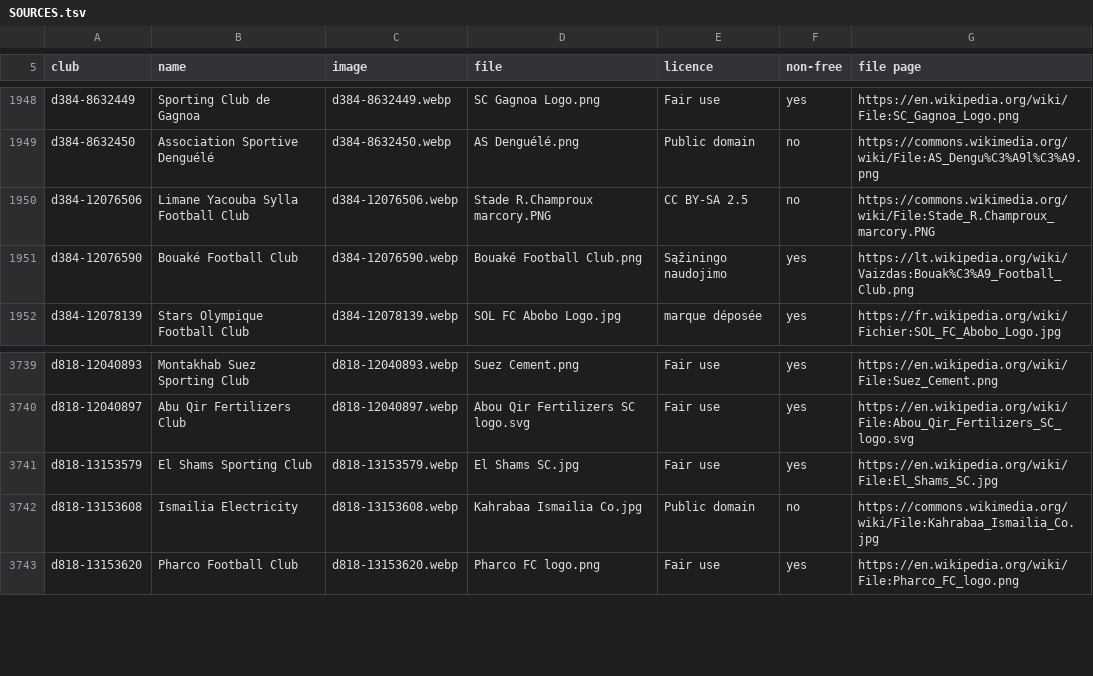
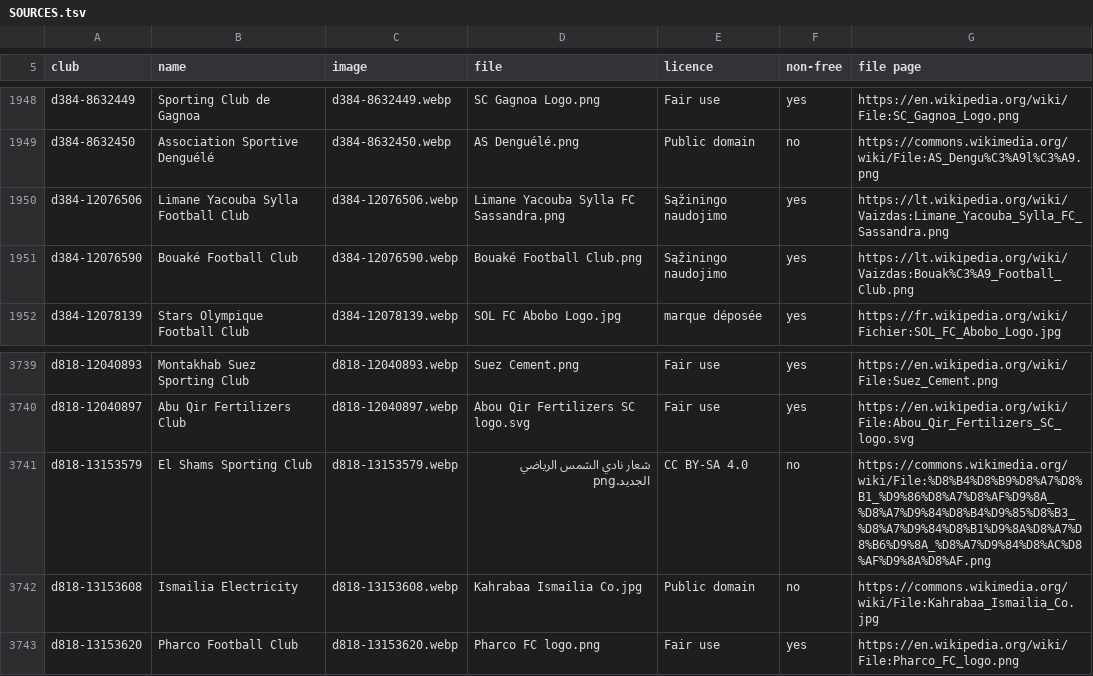
Before and after one commit to salgabri/imperialism-game, a TSV file: public/club-logos/SOURCES.tsv, drawn as a sheet; only a part is shown, gaps mark what is left out.

```diff
--- a/public/club-logos/SOURCES.tsv
+++ b/public/club-logos/SOURCES.tsv
@@ -1949,3 +1949,3 @@ d384-8632449	Sporting Club de Gagnoa	d384-8632449.webp	SC Gagnoa Logo.png	Fair u
 d384-8632450	Association Sportive Denguélé	d384-8632450.webp	AS Denguélé.png	Public domain	no	https://commons.wikimedia.org/wiki/File:AS_Dengu%C3%A9l%C3%A9.png
-d384-12076506	Limane Yacouba Sylla Football Club	d384-12076506.webp	Stade R.Champroux marcory.PNG	CC BY-SA 2.5	no	https://commons.wikimedia.org/wiki/File:Stade_R.Champroux_marcory.PNG
+d384-12076506	Limane Yacouba Sylla Football Club	d384-12076506.webp	Limane Yacouba Sylla FC Sassandra.png	Sąžiningo naudojimo	yes	https://lt.wikipedia.org/wiki/Vaizdas:Limane_Yacouba_Sylla_FC_Sassandra.png
 d384-12076590	Bouaké Football Club	d384-12076590.webp	Bouaké Football Club.png	Sąžiningo naudojimo	yes	https://lt.wikipedia.org/wiki/Vaizdas:Bouak%C3%A9_Football_Club.png
@@ -3740,3 +3740,3 @@ d818-12040893	Montakhab Suez Sporting Club	d818-12040893.webp	Suez Cement.png	Fa
 d818-12040897	Abu Qir Fertilizers Club	d818-12040897.webp	Abou Qir Fertilizers SC logo.svg	Fair use	yes	https://en.wikipedia.org/wiki/File:Abou_Qir_Fertilizers_SC_logo.svg
-d818-13153579	El Shams Sporting Club	d818-13153579.webp	El Shams SC.jpg	Fair use	yes	https://en.wikipedia.org/wiki/File:El_Shams_SC.jpg
+d818-13153579	El Shams Sporting Club	d818-13153579.webp	شعار نادي الشمس الرياضي الجديد.png	CC BY-SA 4.0	no	https://commons.wikimedia.org/wiki/File:%D8%B4%D8%B9%D8%A7%D8%B1_%D9%86%D8%A7%D8%AF%D9%8A_%D8%A7%D9%84%D8%B4%D9%85%D8%B3_%D8%A7%D9%84%D8%B1%D9%8A%D8%A7%D8%B6%D9%8A_%D8%A7%D9%84%D8%AC%D8%AF%D9%8A%D8%AF.png
 d818-13153608	Ismailia Electricity	d818-13153608.webp	Kahrabaa Ismailia Co.jpg	Public domain	no	https://commons.wikimedia.org/wiki/File:Kahrabaa_Ismailia_Co.jpg
```
Also changed, not shown: public/club-logos/SOURCES-eras.tsv, 8 other files.
